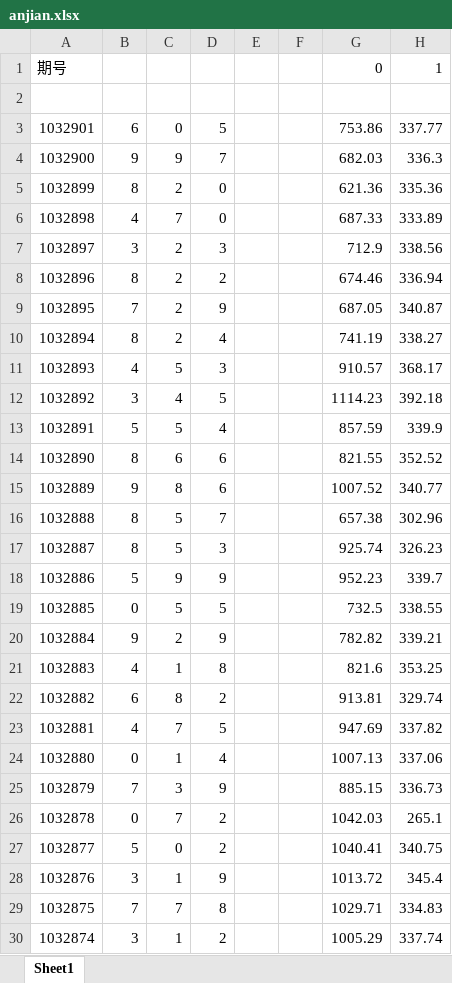
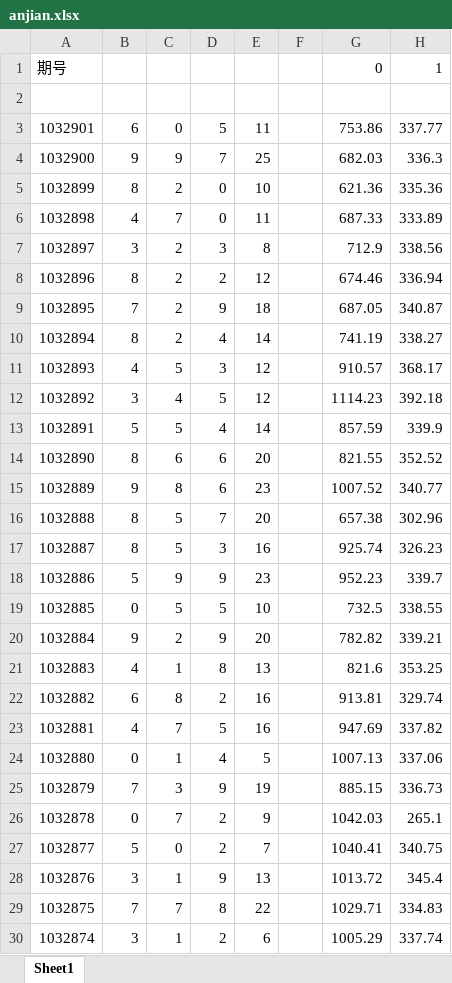
Before and after one commit to Zard-void/Pceggs, an Excel workbook: anjian.xlsx, sheet Sheet1, drawn as a sheet; only a part is shown; values as stored, in another font and other column widths than the file's, no borders; conditional formats not drawn; the diff covers the shown part only; the diff names each change by its address in the sheet, - before the commit and + after, or states it on an @@ line.

Commit message:
Pceggs : Support the calculating of profit
Data : 2020.08.04
Description : Support the calculating of profit

```diff
--- a/anjian.xlsx (sheet Sheet1)
+++ b/anjian.xlsx (sheet Sheet1)
-E3: (empty)
+E3: 11
-E4: (empty)
+E4: 25
-E5: (empty)
+E5: 10
-E6: (empty)
+E6: 11
-E7: (empty)
+E7: 8
-E8: (empty)
+E8: 12
-E9: (empty)
+E9: 18
-E10: (empty)
+E10: 14
-E11:E12: (empty)
+E11:E12: 12
-E13: (empty)
+E13: 14
-E14: (empty)
+E14: 20
-E15: (empty)
+E15: 23
-E16: (empty)
+E16: 20
-E17: (empty)
+E17: 16
-E18: (empty)
+E18: 23
-E19: (empty)
+E19: 10
-E20: (empty)
+E20: 20
-E21: (empty)
+E21: 13
-E22:E23: (empty)
+E22:E23: 16
-E24: (empty)
+E24: 5
-E25: (empty)
+E25: 19
-E26: (empty)
+E26: 9
-E27: (empty)
+E27: 7
-E28: (empty)
+E28: 13
-E29: (empty)
+E29: 22
-E30: (empty)
+E30: 6
```
Also changed, not shown: 812 edited cells elsewhere in this sheet, 2 other files.
